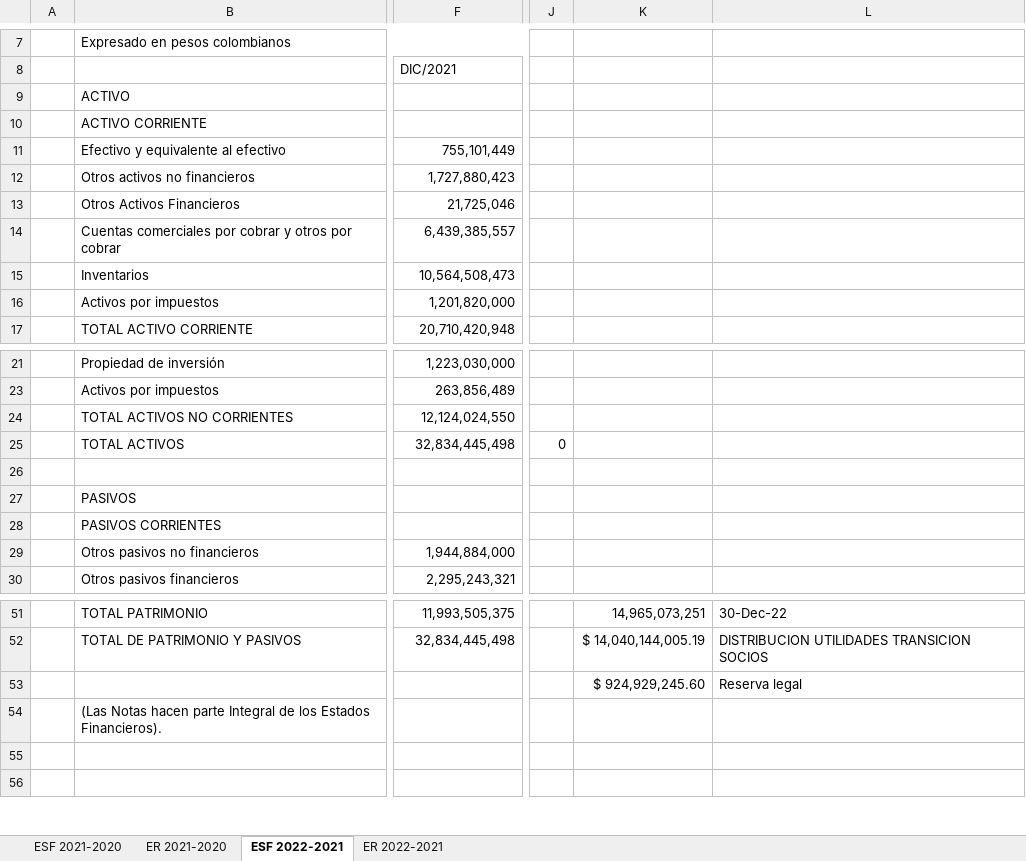
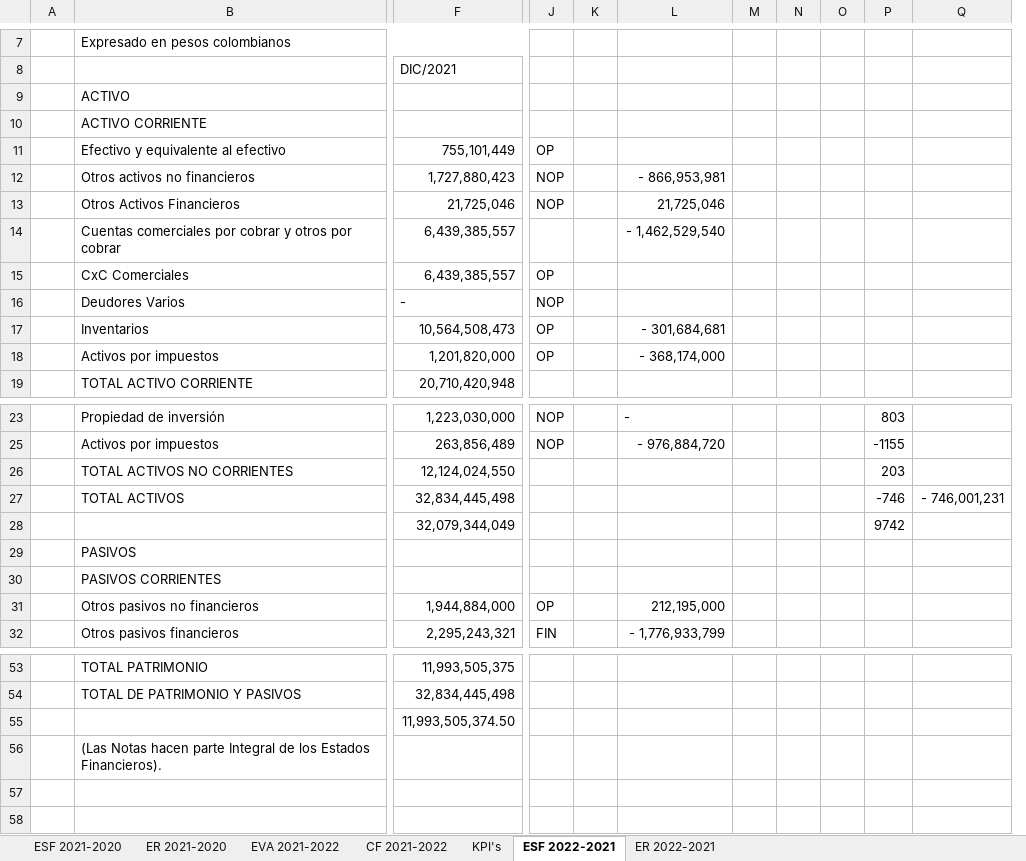
Before and after one commit to nigoja97/MAF, an Excel workbook: Semestre 2/Administración y Valoración Financiera/Trabajo Final/Balance y PyG ALUICA.xlsx, sheet ESF 2022-2021, drawn as a sheet; only a part is shown, gaps mark what is left out; values as stored, in another font and other column widths than the file's, no cell formats; charts and pictures not drawn; removed rows and columns are numbered as before the commit, all else as after; rows hold the shown columns only; the diff names each change by its address in the sheet, - before the commit and + after, or states it on an @@ line.

```diff
--- a/Semestre 2/Administración y Valoración Financiera/Trabajo Final/Balance y PyG ALUICA.xlsx (sheet ESF 2022-2021)
+++ b/Semestre 2/Administración y Valoración Financiera/Trabajo Final/Balance y PyG ALUICA.xlsx (sheet ESF 2022-2021)
+sheet tab: EVA 2021-2022
+sheet tab: CF 2021-2022
+sheet tab: KPI's
-column J, row 25: 0
-column K, rows 51-52: 14,965,073,251 | $ 14,040,144,005.19
-column L, rows 51-52: 30-Dec-22 | DISTRIBUCION UTILIDADES TRANSICION SOCIOS
+column J, rows 11-13: OP | NOP | NOP; rows 17-18: OP | OP; rows 23-32: NOP | NOP |  |  |  |  |  | OP | FIN
+column K, empty
+column L, rows 12-14: - 866,953,981 | 21,725,046 | - 1,462,529,540; rows 17-18: - 301,684,681 | - 368,174,000; rows 23-32: - | - 976,884,720 |  |  |  |  |  | 212,195,000 | - 1,776,933,799
+column M, empty
+column N, empty
+column O, empty
+column P, rows 23-28: 803 | -1155 | 203 | -746 | 9742
+column Q, row 27: - 746,001,231
+row 15:  | CxC Comerciales | 6,439,385,557 | OP
+row 16:  | Deudores Varios | - | NOP
-row 28: (empty)
+row 28:  |  | 32,079,344,049 |  |  |  |  |  |  | 9742
-row 53:  |  |  |  | $ 924,929,245.60 | Reserva legal
+row 55:  |  | 11,993,505,374.50
```
Also changed, not shown: sheet ER 2022-2021, cell formats, formulas that keep their value, charts or pictures, Semestre 2/Administración y Valoración Financiera/1-EJERCICIO INTRODUCTORIO USANDO EXCEL estudiantes_Corto.xlsx, 15 other files.
